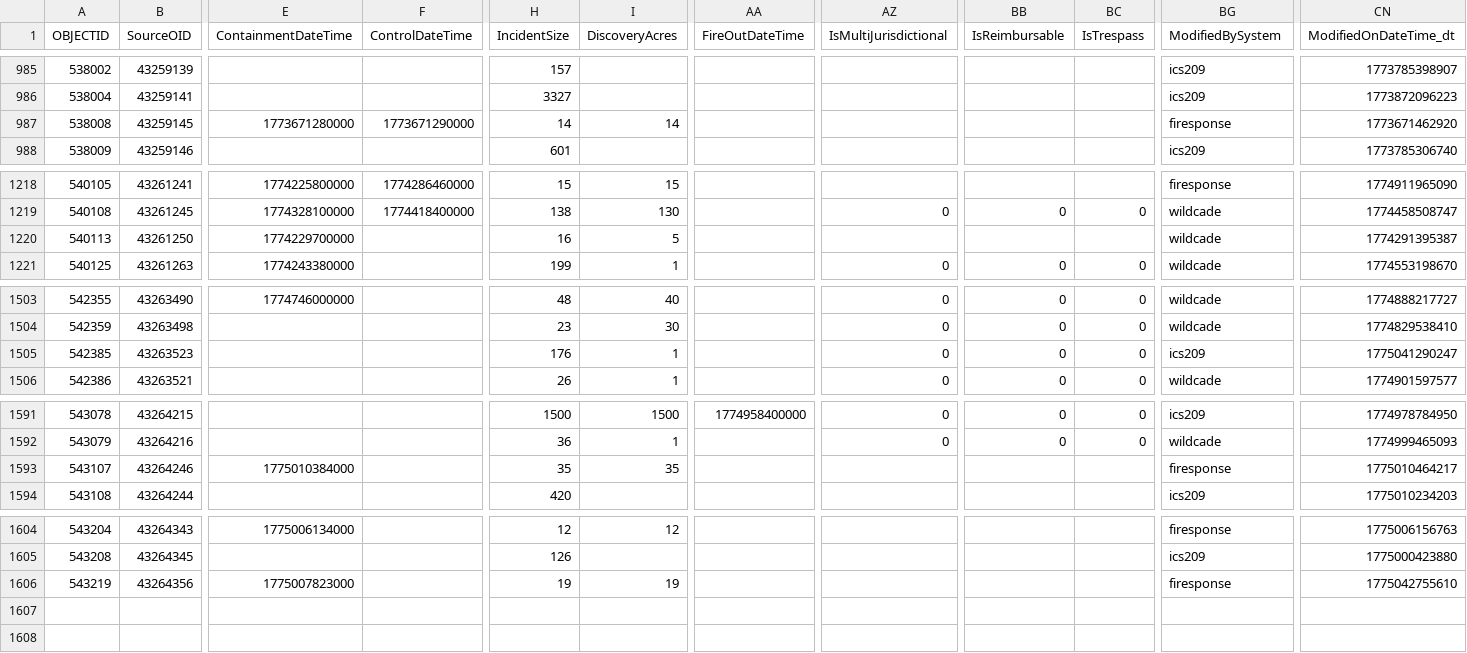
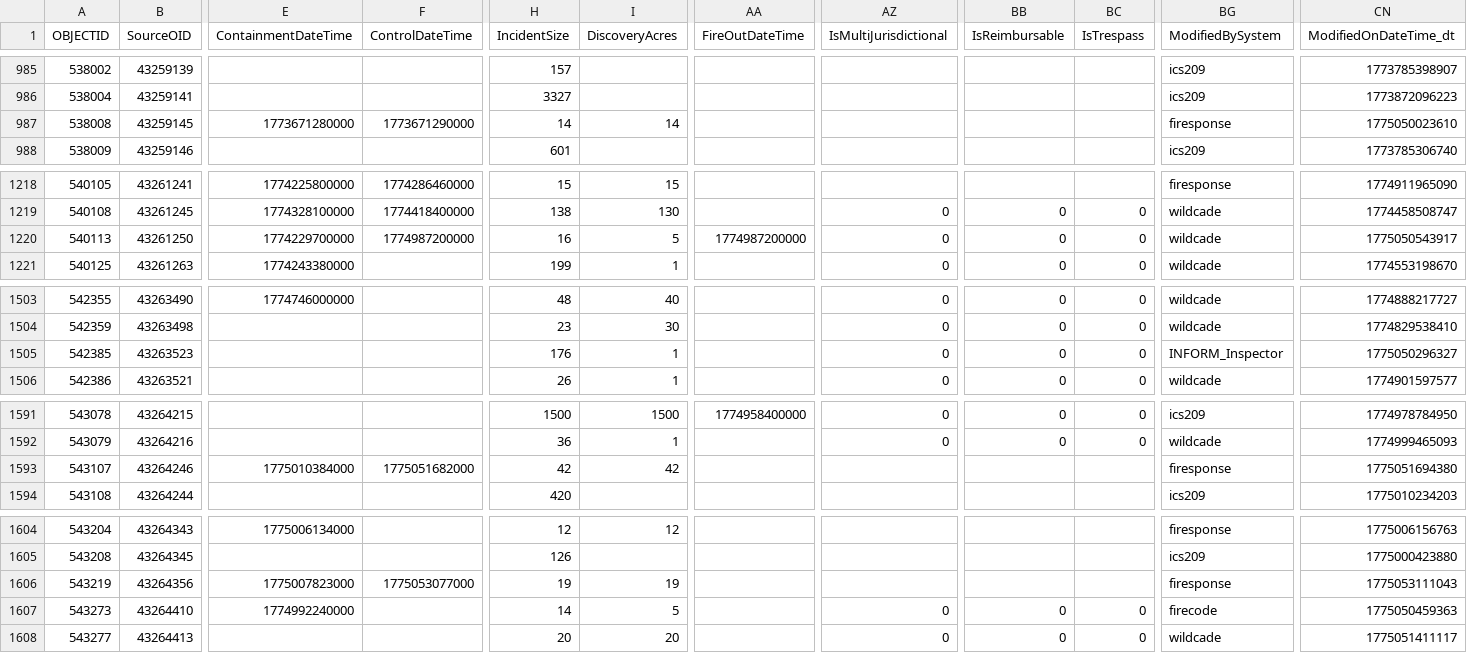
Before and after one commit to githamm/wildfire-tracker, a CSV file: data/wildfire_ytd.csv, drawn as a sheet; only a part is shown, gaps mark what is left out; rows hold the shown columns only; the diff covers the shown part only; the diff names each change by its address in the sheet, - before the commit and + after, or states it on an @@ line.

```diff
--- a/data/wildfire_ytd.csv
+++ b/data/wildfire_ytd.csv
-CN987 (ModifiedOnDateTime_dt): 1773671462920
+CN987 (ModifiedOnDateTime_dt): 1775050023610
-F1220 (ControlDateTime): (empty)
+F1220 (ControlDateTime): 1774987200000
-AA1220 (FireOutDateTime): (empty)
+AA1220 (FireOutDateTime): 1774987200000
-AZ1220 (IsMultiJurisdictional): (empty)
+AZ1220 (IsMultiJurisdictional): 0
-BB1220 (IsReimbursable): (empty)
+BB1220 (IsReimbursable): 0
-BC1220 (IsTrespass): (empty)
+BC1220 (IsTrespass): 0
-CN1220 (ModifiedOnDateTime_dt): 1774291395387
+CN1220 (ModifiedOnDateTime_dt): 1775050543917
-BG1505 (ModifiedBySystem): ics209
+BG1505 (ModifiedBySystem): INFORM_Inspector
-CN1505 (ModifiedOnDateTime_dt): 1775041290247
+CN1505 (ModifiedOnDateTime_dt): 1775050296327
-F1593 (ControlDateTime): (empty)
+F1593 (ControlDateTime): 1775051682000
-H1593 (IncidentSize): 35
+H1593 (IncidentSize): 42
-I1593 (DiscoveryAcres): 35
+I1593 (DiscoveryAcres): 42
-CN1593 (ModifiedOnDateTime_dt): 1775010464217
+CN1593 (ModifiedOnDateTime_dt): 1775051694380
-F1606 (ControlDateTime): (empty)
+F1606 (ControlDateTime): 1775053077000
-CN1606 (ModifiedOnDateTime_dt): 1775042755610
+CN1606 (ModifiedOnDateTime_dt): 1775053111043
+row 1607: 543273 | 43264410 | 1774992240000 |  | 14 | 5 |  | 0 | 0 | 0 | firecode | 1775050459363
+row 1608: 543277 | 43264413 |  |  | 20 | 20 |  | 0 | 0 | 0 | wildcade | 1775051411117
```
Also changed, not shown: 2 edited cells elsewhere in this file.
